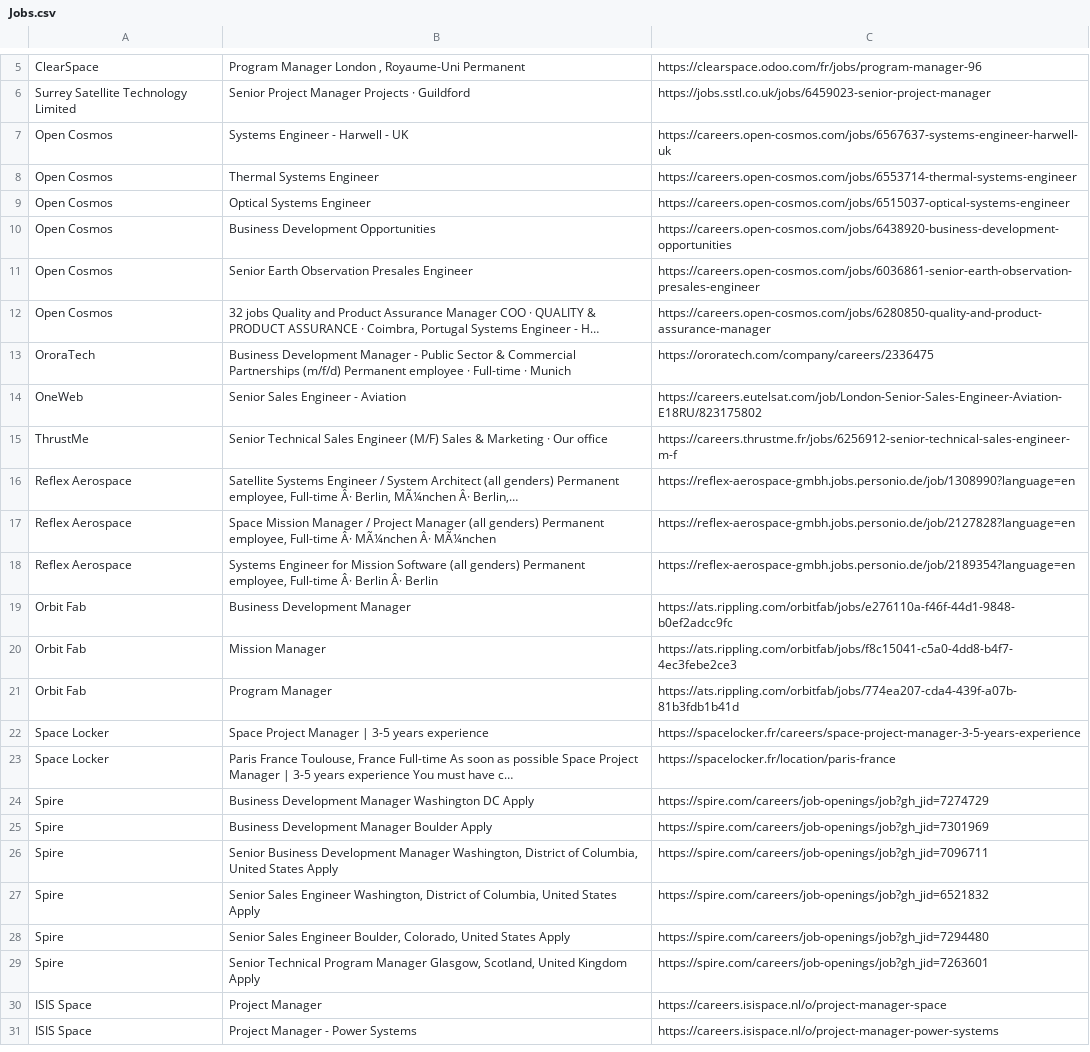
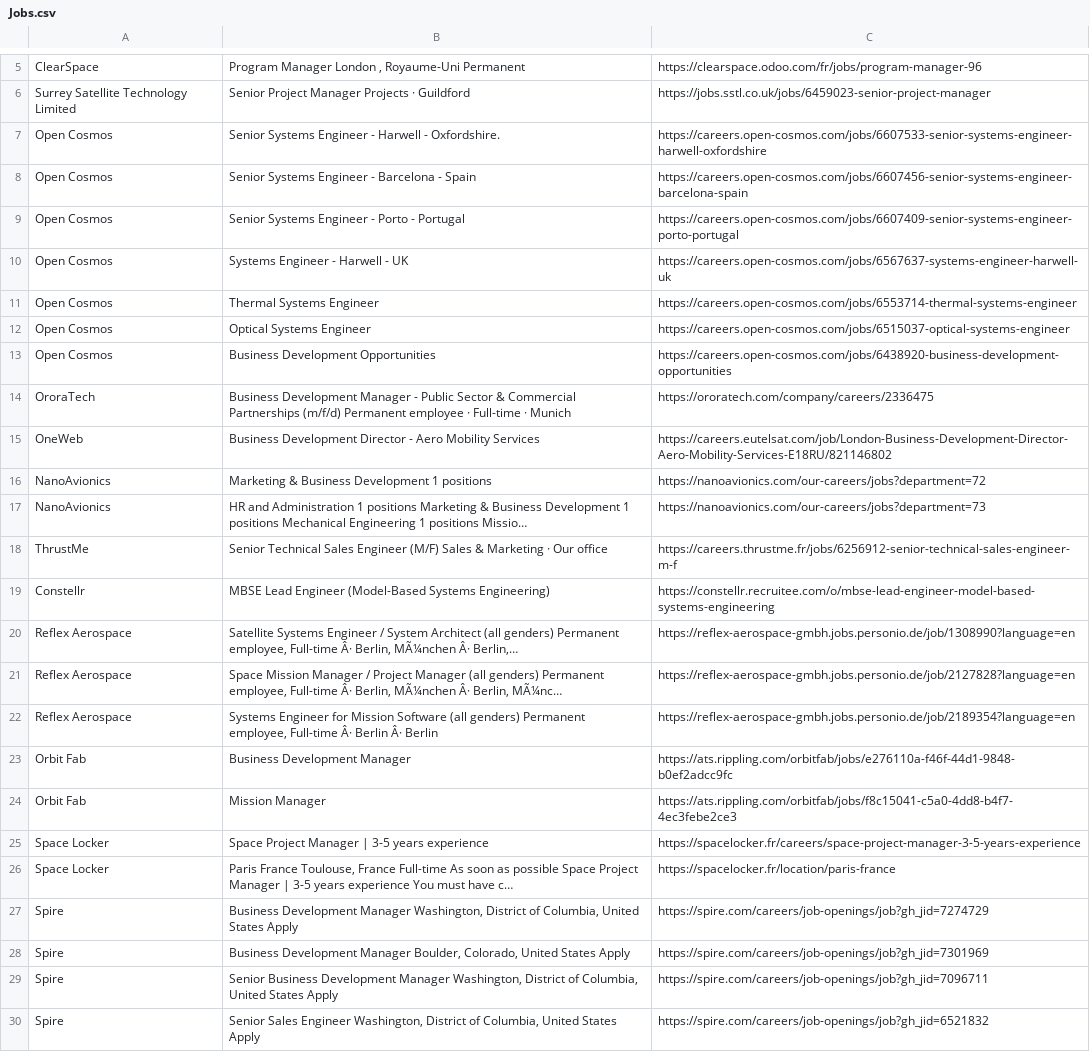
Before and after one commit to gourav1511/newspace-jobs, a CSV file: scraper/Jobs.csv, drawn as a sheet; only a part is shown, gaps mark what is left out; the shorter side is filled out with more unchanged rows.

```diff
--- a/scraper/Jobs.csv
+++ b/scraper/Jobs.csv
@@ -6,2 +6,5 @@ ClearSpace,"Program Manager London , Royaume-Uni Permanent",https://clearspace.o
 Surrey Satellite Technology Limited,Senior Project Manager Projects · Guildford,https://jobs.sstl.co.uk/jobs/6459023-senior-project-manager
+Open Cosmos,Senior Systems Engineer - Harwell - Oxfordshire.,https://careers.open-cosmos.com/jobs/6607533-senior-systems-engineer-harwell-oxfordshire
+Open Cosmos,Senior Systems Engineer - Barcelona - Spain,https://careers.open-cosmos.com/jobs/6607456-senior-systems-engineer-barcelona-spain
+Open Cosmos,Senior Systems Engineer - Porto - Portugal,https://careers.open-cosmos.com/jobs/6607409-senior-systems-engineer-porto-portugal
 Open Cosmos,Systems Engineer - Harwell - UK,https://careers.open-cosmos.com/jobs/6567637-systems-engineer-harwell-uk
@@ -10,9 +13,10 @@ Open Cosmos,Optical Systems Engineer,https://careers.open-cosmos.com/jobs/651503
 Open Cosmos,Business Development Opportunities,https://careers.open-cosmos.com/jobs/6438920-business-development-opportunities
-Open Cosmos,Senior Earth Observation Presales Engineer,https://careers.open-cosmos.com/jobs/6036861-senior-earth-observation-presales-engineer
-Open Cosmos,"32 jobs Quality and Product Assurance Manager COO · QUALITY & PRODUCT ASSURANCE · Coimbra, Portugal Systems Engineer - H…",https://careers.open-cosmos.com/jobs/6280850-quality-and-product-assurance-manager
 OroraTech,Business Development Manager - Public Sector & Commercial Partnerships (m/f/d) Permanent employee · Full-time · Munich,https://ororatech.com/company/careers/2336475
-OneWeb,Senior Sales Engineer - Aviation,https://careers.eutelsat.com/job/London-Senior-Sales-Engineer-Aviation-E18RU/823175802
+OneWeb,Business Development Director - Aero Mobility Services,https://careers.eutelsat.com/job/London-Business-Development-Director-Aero-Mobility-Services-E18RU/821146802
+NanoAvionics,Marketing & Business Development 1 positions,https://nanoavionics.com/our-careers/jobs?department=72
+NanoAvionics,HR and Administration 1 positions Marketing & Business Development 1 positions Mechanical Engineering 1 positions Missio…,https://nanoavionics.com/our-careers/jobs?department=73
 ThrustMe,Senior Technical Sales Engineer (M/F) Sales & Marketing · Our office,https://careers.thrustme.fr/jobs/6256912-senior-technical-sales-engineer-m-f
+Constellr,MBSE Lead Engineer (Model-Based Systems Engineering),https://constellr.recruitee.com/o/mbse-lead-engineer-model-based-systems-engineering
 Reflex Aerospace,"Satellite Systems Engineer / System Architect (all genders) Permanent employee, Full-time Â· Berlin, MÃ¼nchen Â· Berlin,…",https://reflex-aerospace-gmbh.jobs.personio.de/job/1308990?language=en
-Reflex Aerospace,"Space Mission Manager / Project Manager (all genders) Permanent employee, Full-time Â· MÃ¼nchen Â· MÃ¼nchen",https://reflex-aerospace-gmbh.jobs.personio.de/job/2127828?language=en
+Reflex Aerospace,"Space Mission Manager / Project Manager (all genders) Permanent employee, Full-time Â· Berlin, MÃ¼nchen Â· Berlin, MÃ¼nc…",https://reflex-aerospace-gmbh.jobs.personio.de/job/2127828?language=en
 Reflex Aerospace,"Systems Engineer for Mission Software (all genders) Permanent employee, Full-time Â· Berlin Â· Berlin",https://reflex-aerospace-gmbh.jobs.personio.de/job/2189354?language=en
@@ -20,7 +24,6 @@ Orbit Fab,Business Development Manager,https://ats.rippling.com/orbitfab/jobs/e2
 Orbit Fab,Mission Manager,https://ats.rippling.com/orbitfab/jobs/f8c15041-c5a0-4dd8-b4f7-4ec3febe2ce3
-Orbit Fab,Program Manager,https://ats.rippling.com/orbitfab/jobs/774ea207-cda4-439f-a07b-81b3fdb1b41d
 Space Locker,Space Project Manager | 3-5 years experience,https://spacelocker.fr/careers/space-project-manager-3-5-years-experience
 Space Locker,"Paris France Toulouse, France Full-time As soon as possible Space Project Manager | 3-5 years experience You must have c…",https://spacelocker.fr/location/paris-france
-Spire,Business Development Manager Washington DC Apply,https://spire.com/careers/job-openings/job?gh_jid=7274729
-Spire,Business Development Manager Boulder Apply,https://spire.com/careers/job-openings/job?gh_jid=7301969
+Spire,"Business Development Manager Washington, District of Columbia, United States Apply",https://spire.com/careers/job-openings/job?gh_jid=7274729
+Spire,"Business Development Manager Boulder, Colorado, United States Apply",https://spire.com/careers/job-openings/job?gh_jid=7301969
 Spire,"Senior Business Development Manager Washington, District of Columbia, United States Apply",https://spire.com/careers/job-openings/job?gh_jid=7096711
```
